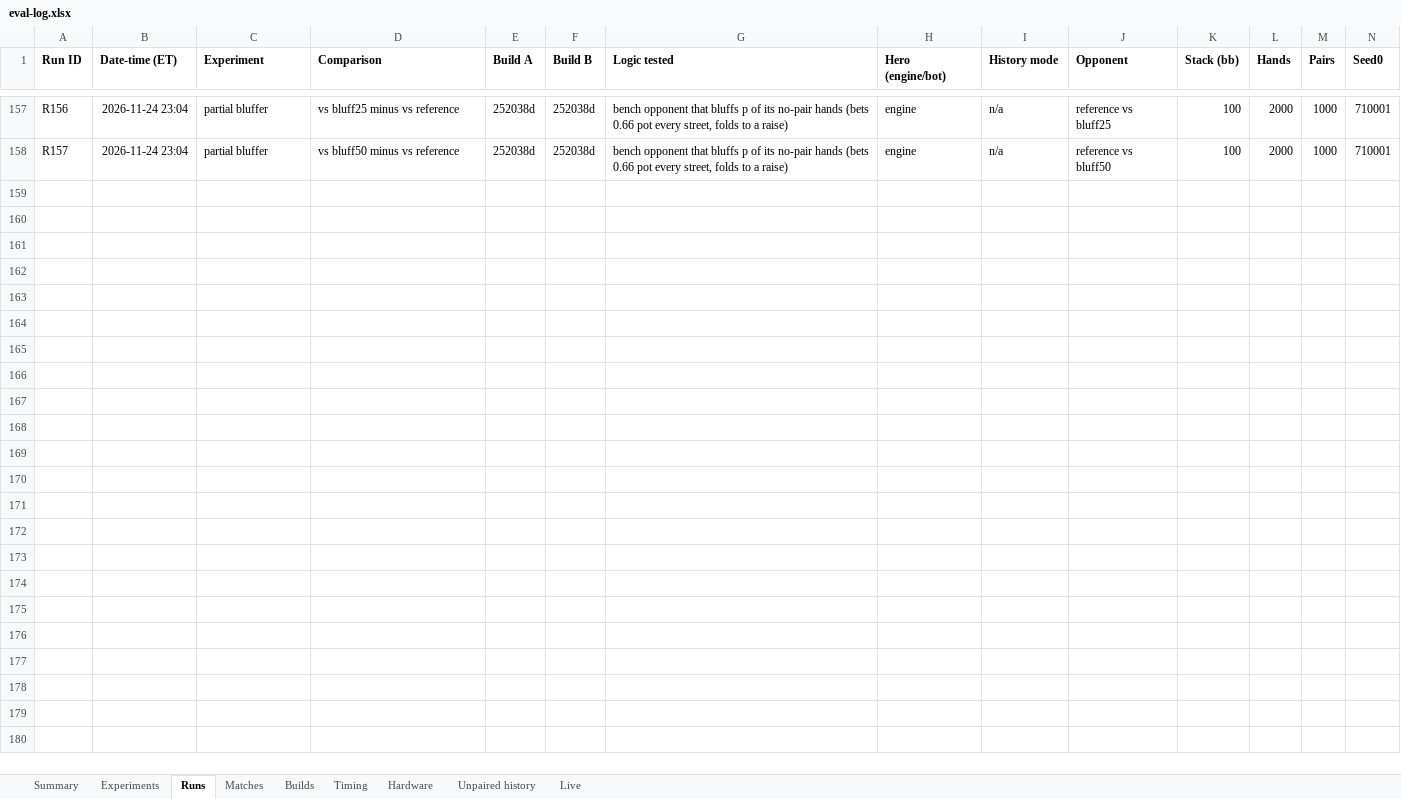
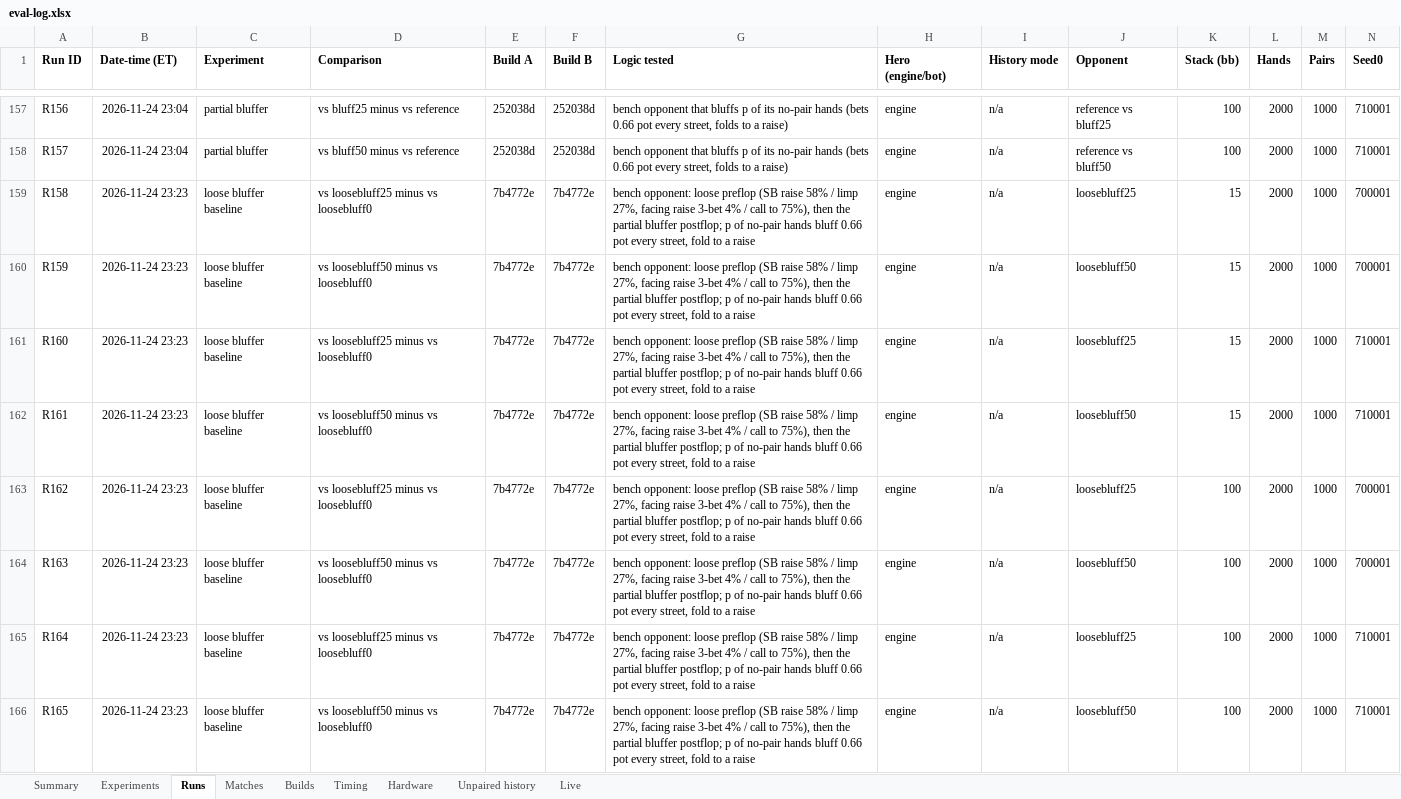
Before and after one commit to yashlad1/pokercpp, an Excel workbook: results/eval-log.xlsx, sheet Runs, drawn as a sheet; only a part is shown, gaps mark what is left out; values as stored, in another font and other column widths than the file's, no borders; rows hold the shown columns only; the diff names each change by its address in the sheet, - before the commit and + after, or states it on an @@ line.

Commit message:
Add live matches 6-7 logs and eval-log rows (loose bluffer baseline)

```diff
--- a/results/eval-log.xlsx (sheet Runs)
+++ b/results/eval-log.xlsx (sheet Runs)
+row 159: R158 | 2026-11-24 23:23 | loose bluffer baseline | vs loosebluff25 minus vs loosebluff0 | 7b4772e | 7b4772e | bench opponent: loose preflop (SB raise 58% / limp 27%, facing raise 3-bet 4% / call to 75%), then the partial bluffer postflop; p of no-pair hands bluff 0.66 pot every street, fold to a raise | engine | n/a | loosebluff25 | 15 | 2000 | 1000 | 700001
+row 160: R159 | 2026-11-24 23:23 | loose bluffer baseline | vs loosebluff50 minus vs loosebluff0 | 7b4772e | 7b4772e | bench opponent: loose preflop (SB raise 58% / limp 27%, facing raise 3-bet 4% / call to 75%), then the partial bluffer postflop; p of no-pair hands bluff 0.66 pot every street, fold to a raise | engine | n/a | loosebluff50 | 15 | 2000 | 1000 | 700001
+row 161: R160 | 2026-11-24 23:23 | loose bluffer baseline | vs loosebluff25 minus vs loosebluff0 | 7b4772e | 7b4772e | bench opponent: loose preflop (SB raise 58% / limp 27%, facing raise 3-bet 4% / call to 75%), then the partial bluffer postflop; p of no-pair hands bluff 0.66 pot every street, fold to a raise | engine | n/a | loosebluff25 | 15 | 2000 | 1000 | 710001
+row 162: R161 | 2026-11-24 23:23 | loose bluffer baseline | vs loosebluff50 minus vs loosebluff0 | 7b4772e | 7b4772e | bench opponent: loose preflop (SB raise 58% / limp 27%, facing raise 3-bet 4% / call to 75%), then the partial bluffer postflop; p of no-pair hands bluff 0.66 pot every street, fold to a raise | engine | n/a | loosebluff50 | 15 | 2000 | 1000 | 710001
+row 163: R162 | 2026-11-24 23:23 | loose bluffer baseline | vs loosebluff25 minus vs loosebluff0 | 7b4772e | 7b4772e | bench opponent: loose preflop (SB raise 58% / limp 27%, facing raise 3-bet 4% / call to 75%), then the partial bluffer postflop; p of no-pair hands bluff 0.66 pot every street, fold to a raise | engine | n/a | loosebluff25 | 100 | 2000 | 1000 | 700001
+row 164: R163 | 2026-11-24 23:23 | loose bluffer baseline | vs loosebluff50 minus vs loosebluff0 | 7b4772e | 7b4772e | bench opponent: loose preflop (SB raise 58% / limp 27%, facing raise 3-bet 4% / call to 75%), then the partial bluffer postflop; p of no-pair hands bluff 0.66 pot every street, fold to a raise | engine | n/a | loosebluff50 | 100 | 2000 | 1000 | 700001
+row 165: R164 | 2026-11-24 23:23 | loose bluffer baseline | vs loosebluff25 minus vs loosebluff0 | 7b4772e | 7b4772e | bench opponent: loose preflop (SB raise 58% / limp 27%, facing raise 3-bet 4% / call to 75%), then the partial bluffer postflop; p of no-pair hands bluff 0.66 pot every street, fold to a raise | engine | n/a | loosebluff25 | 100 | 2000 | 1000 | 710001
+row 166: R165 | 2026-11-24 23:23 | loose bluffer baseline | vs loosebluff50 minus vs loosebluff0 | 7b4772e | 7b4772e | bench opponent: loose preflop (SB raise 58% / limp 27%, facing raise 3-bet 4% / call to 75%), then the partial bluffer postflop; p of no-pair hands bluff 0.66 pot every street, fold to a raise | engine | n/a | loosebluff50 | 100 | 2000 | 1000 | 710001
```
Also changed, not shown: sheet Live, sheet Summary, 3 other files.
